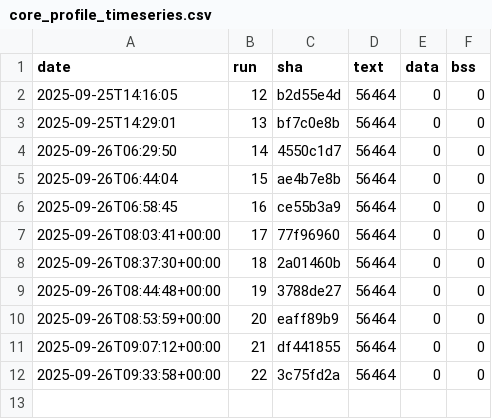
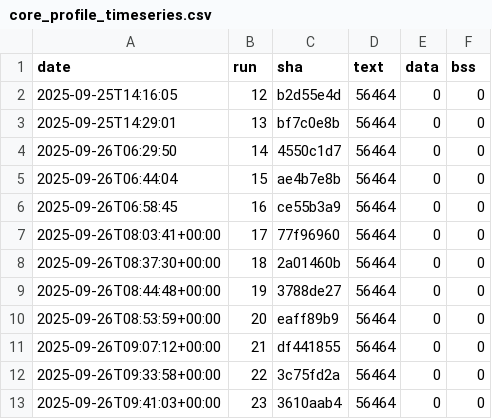
Before and after one commit to eProsima/Micro-XRCE-DDS-Client, a CSV file: ci/metrics/memory/core_profile_timeseries.csv, drawn as a sheet; the diff names each change by its address in the sheet, - before the commit and + after, or states it on an @@ line.

```diff
--- a/ci/metrics/memory/core_profile_timeseries.csv
+++ b/ci/metrics/memory/core_profile_timeseries.csv
+row 13: 2025-09-26T09:41:03+00:00 | 23 | 3610aab4 | 56464 | 0 | 0
```
Also changed, not shown: ci/metrics/memory/complete_profile_timeseries.csv, ci/metrics/memory/profiles_bss_timeseries.csv, 3 other files.
